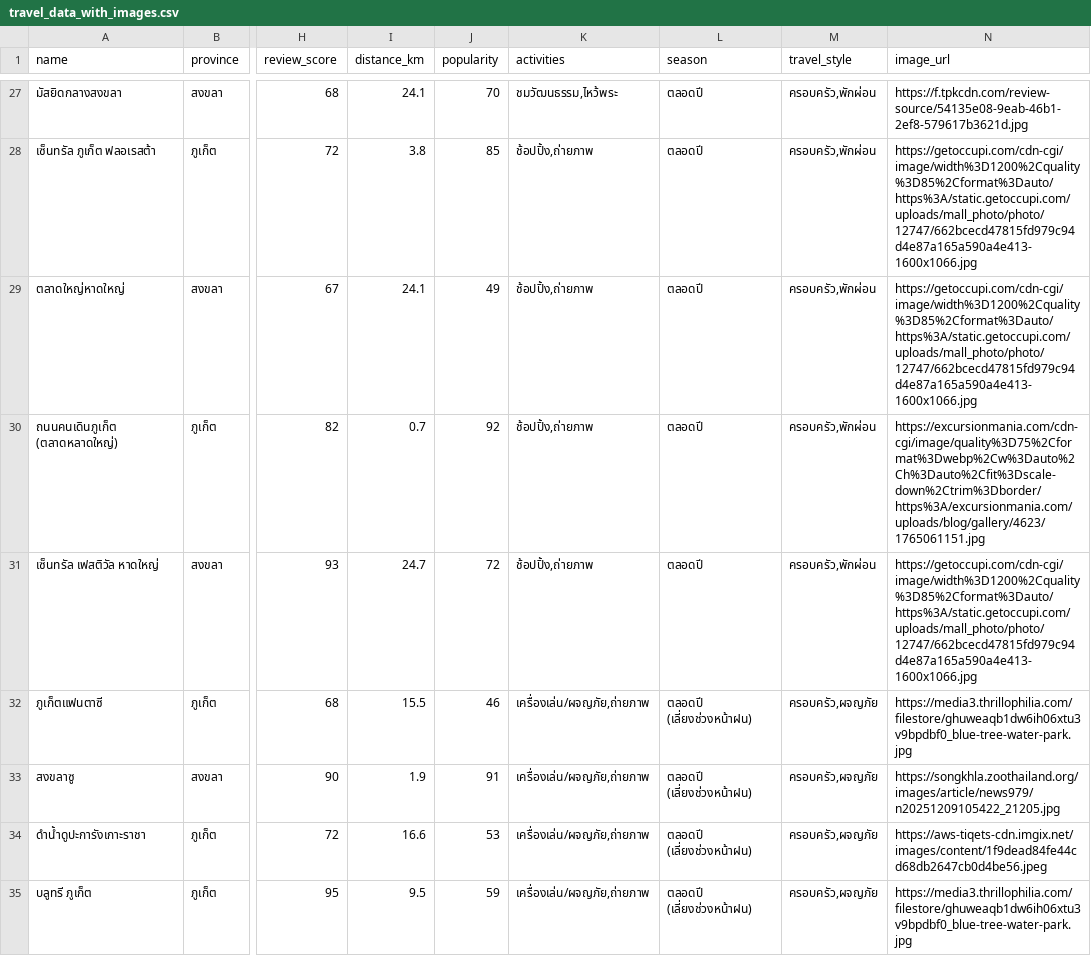
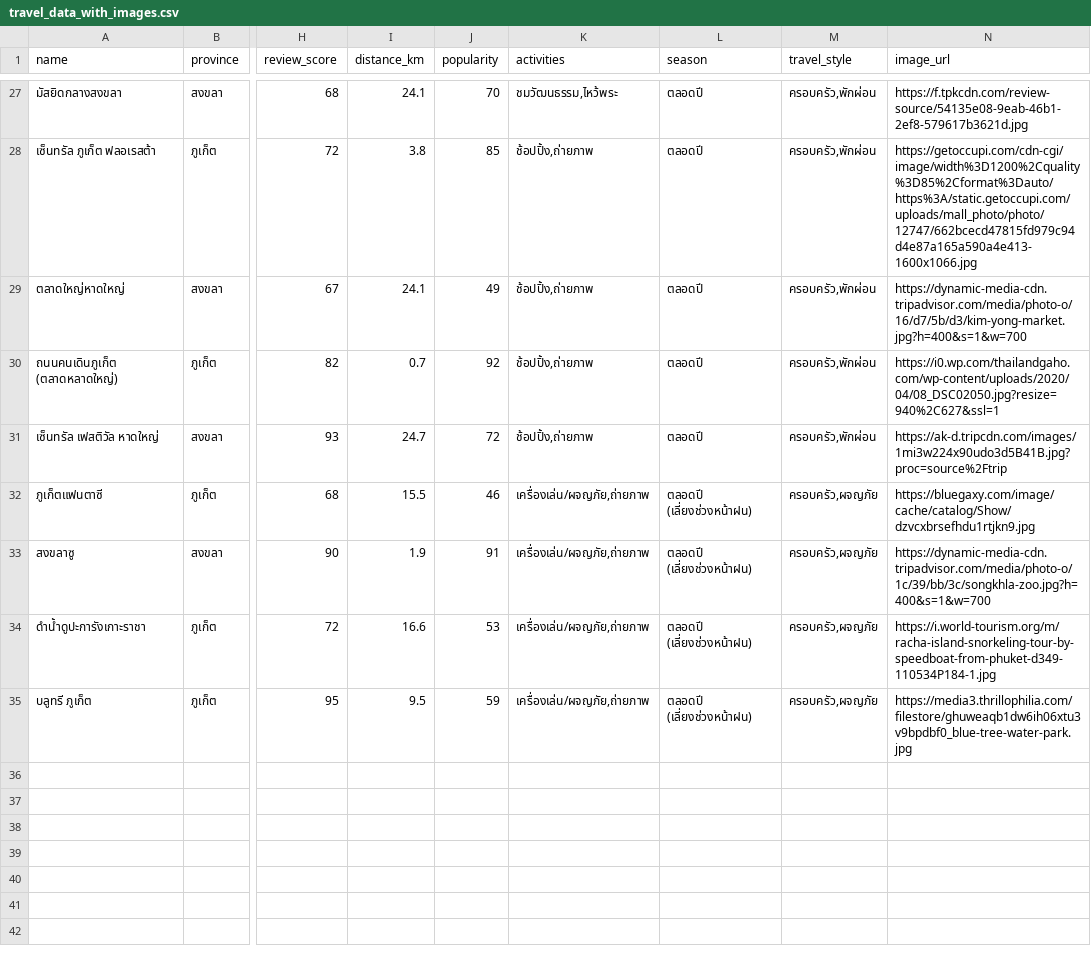
Before and after one commit to Sunpok12345/TravelMatch, a CSV file: travel_data_with_images.csv, drawn as a sheet; only a part is shown, gaps mark what is left out; the diff covers the shown part only; the diff names each change by its address in the sheet, - before the commit and + after, or states it on an @@ line.

Commit message:
Update travel_data_with_images.csv

```diff
--- a/travel_data_with_images.csv
+++ b/travel_data_with_images.csv
-N29 (image_url): https://getoccupi.com/cdn-cgi/image/width%3D1200%2Cquality%3D85%2Cformat%3Dauto/https%3A/static.getoccupi.com/uploads/mall_photo/photo/12747/662bcecd47815fd979c94d4e87a165a590a4e413-1600x1066.jpg
+N29 (image_url): https://dynamic-media-cdn.tripadvisor.com/media/photo-o/16/d7/5b/d3/kim-yong-market.jpg?h=400&s=1&w=700
-N30 (image_url): https://excursionmania.com/cdn-cgi/image/quality%3D75%2Cformat%3Dwebp%2Cw%3Dauto%2Ch%3Dauto%2Cfit%3Dscale-down%2Ctrim%3Dborder/https%3A/excursionmania.com/uploads/blog/gallery/4623/1765061151.jpg
+N30 (image_url): https://i0.wp.com/thailandgaho.com/wp-content/uploads/2020/04/08_DSC02050.jpg?resize=940%2C627&ssl=1
-N31 (image_url): https://getoccupi.com/cdn-cgi/image/width%3D1200%2Cquality%3D85%2Cformat%3Dauto/https%3A/static.getoccupi.com/uploads/mall_photo/photo/12747/662bcecd47815fd979c94d4e87a165a590a4e413-1600x1066.jpg
+N31 (image_url): https://ak-d.tripcdn.com/images/1mi3w224x90udo3d5B41B.jpg?proc=source%2Ftrip
-N32 (image_url): https://media3.thrillophilia.com/filestore/ghuweaqb1dw6ih06xtu3v9bpdbf0_blue-tree-water-park.jpg
+N32 (image_url): https://bluegaxy.com/image/cache/catalog/Show/dzvcxbrsefhdu1rtjkn9.jpg
-N33 (image_url): https://songkhla.zoothailand.org/images/article/news979/n20251209105422_21205.jpg
+N33 (image_url): https://dynamic-media-cdn.tripadvisor.com/media/photo-o/1c/39/bb/3c/songkhla-zoo.jpg?h=400&s=1&w=700
-N34 (image_url): https://aws-tiqets-cdn.imgix.net/images/content/1f9dead84fe44cd68db2647cb0d4be56.jpeg
+N34 (image_url): https://i.world-tourism.org/m/racha-island-snorkeling-tour-by-speedboat-from-phuket-d349-110534P184-1.jpg
```
Also changed, not shown: 19 edited cells elsewhere in this file.
